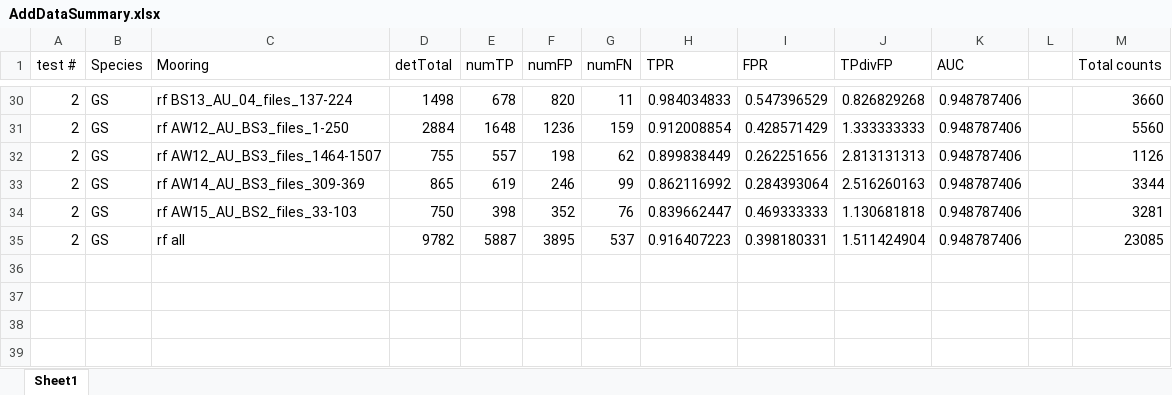
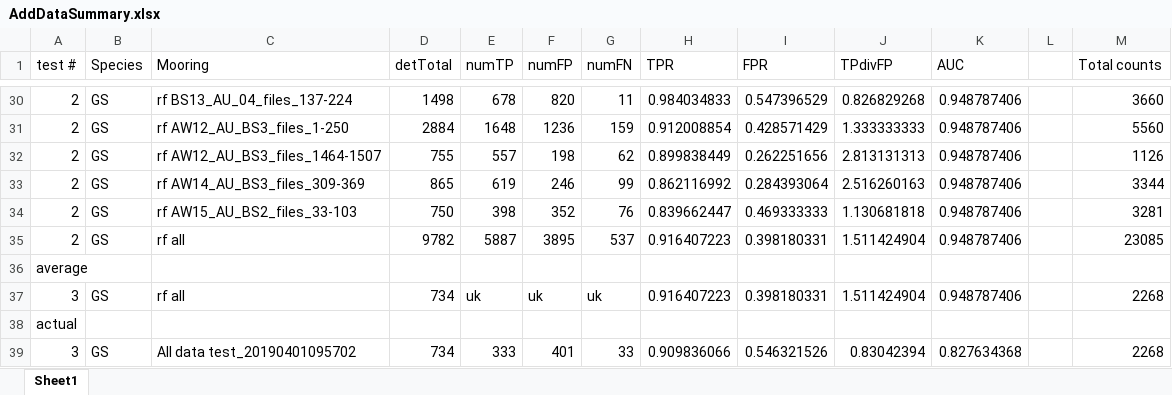
Before and after one commit to DanWoodrich/RavenBLEDscripts, an Excel workbook: Data/Paper/AddDataSummary.xlsx, sheet Sheet1, drawn as a sheet; only a part is shown, gaps mark what is left out; values as stored, in another font and other column widths than the file's, no borders; the diff names each change by its address in the sheet, - before the commit and + after, or states it on an @@ line.

Commit message:
continue to GT data

```diff
--- a/Data/Paper/AddDataSummary.xlsx (sheet Sheet1)
+++ b/Data/Paper/AddDataSummary.xlsx (sheet Sheet1)
+row 36: average
+row 37: 3 | GS | rf all | 734 | uk | uk | uk | 0.916407223 | 0.398180331 | 1.511424904 | 0.948787406 |  | 2268
+row 38: actual
+row 39: 3 | GS | All data test_20190401095702 | 734 | 333 | 401 | 33 | 0.909836066 | 0.546321526 | 0.83042394 | 0.827634368 |  | 2268
```
Also changed, not shown: Data/Paper/Ground_truth_data_status.xlsx, 10 other files.
